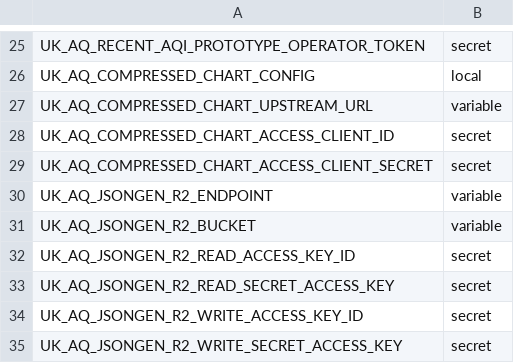
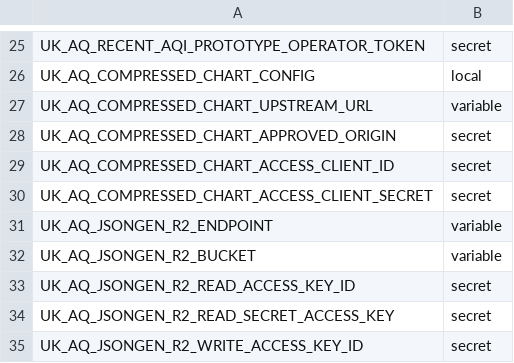
Before and after one commit to TEST-uk-aq/uk-aq-ops, a CSV file: config/uk_aq_github_env_targets.csv, drawn as a sheet; only a part is shown, gaps mark what is left out; the shorter side is filled out with more unchanged rows; the diff names each change by its address in the sheet, - before the commit and + after, or states it on an @@ line.

Commit message:
Require independent exact-origin approval before compressed-chart credentials

```diff
--- a/config/uk_aq_github_env_targets.csv
+++ b/config/uk_aq_github_env_targets.csv
+row 28: UK_AQ_COMPRESSED_CHART_APPROVED_ORIGIN | secret
```
Also changed, not shown: 5 other files.
